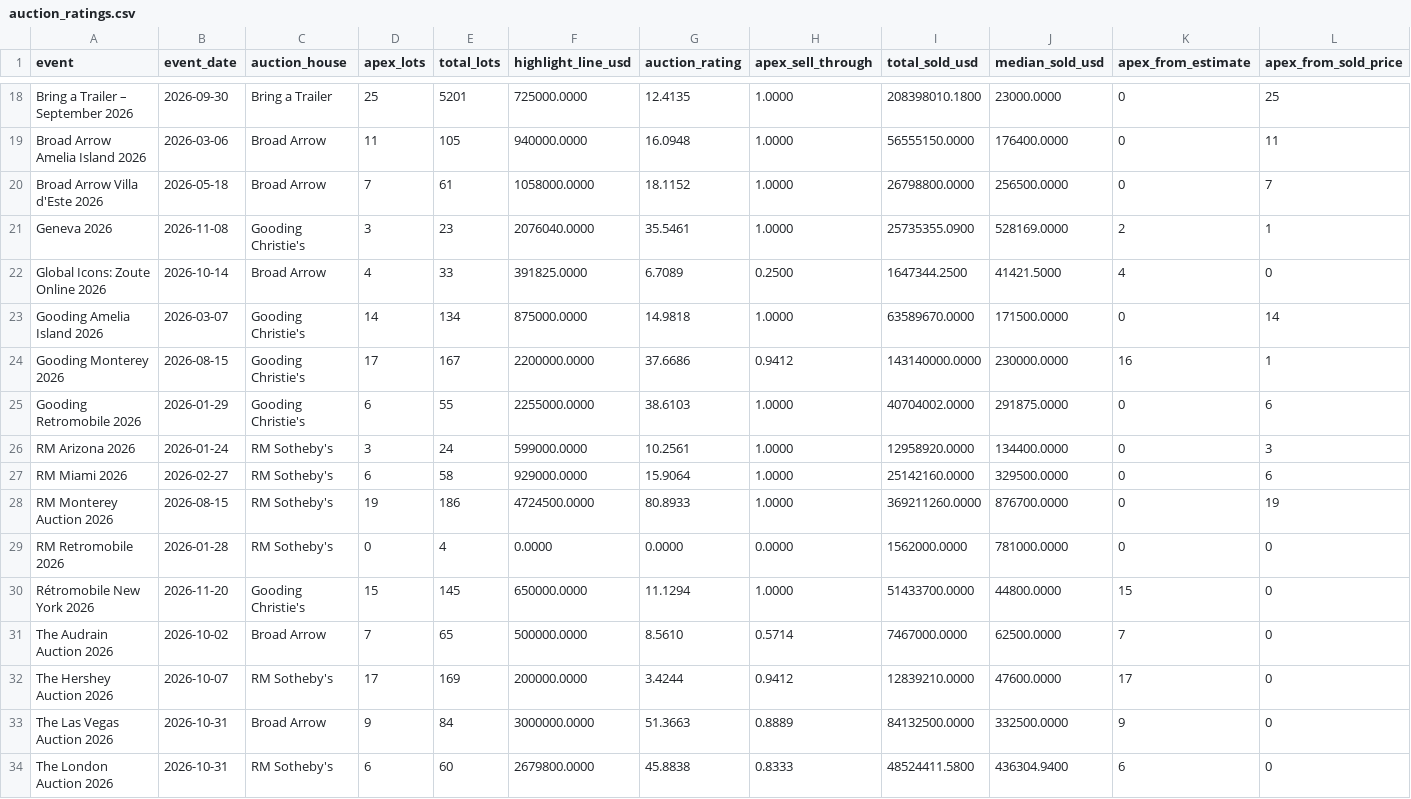
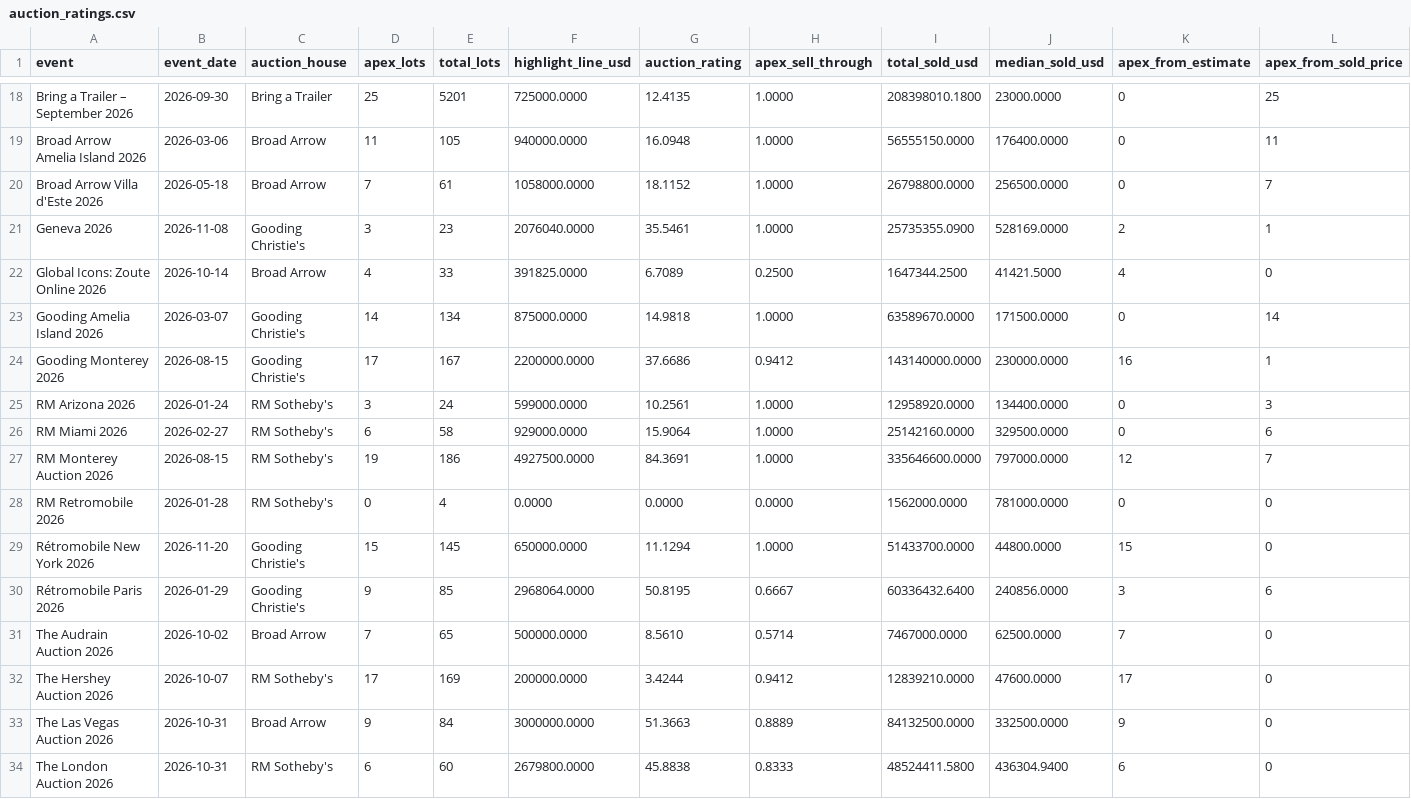
Before and after one commit to matte36s50/market-interest-score-app, a CSV file: data/auction_ratings.csv, drawn as a sheet; only a part is shown, gaps mark what is left out.

```diff
--- a/data/auction_ratings.csv
+++ b/data/auction_ratings.csv
@@ -24,8 +24,8 @@ Gooding Amelia Island 2026,2026-03-07,Gooding Christie's,14,134,875000.0000,14.9
 Gooding Monterey 2026,2026-08-15,Gooding Christie's,17,167,2200000.0000,37.6686,0.9412,143140000.0000,230000.0000,16,1
-Gooding Retromobile 2026,2026-01-29,Gooding Christie's,6,55,2255000.0000,38.6103,1.0000,40704002.0000,291875.0000,0,6
 RM Arizona 2026,2026-01-24,RM Sotheby's,3,24,599000.0000,10.2561,1.0000,12958920.0000,134400.0000,0,3
 RM Miami 2026,2026-02-27,RM Sotheby's,6,58,929000.0000,15.9064,1.0000,25142160.0000,329500.0000,0,6
-RM Monterey Auction 2026,2026-08-15,RM Sotheby's,19,186,4724500.0000,80.8933,1.0000,369211260.0000,876700.0000,0,19
+RM Monterey Auction 2026,2026-08-15,RM Sotheby's,19,186,4927500.0000,84.3691,1.0000,335646600.0000,797000.0000,12,7
 RM Retromobile 2026,2026-01-28,RM Sotheby's,0,4,0.0000,0.0000,0.0000,1562000.0000,781000.0000,0,0
 Rétromobile New York 2026,2026-11-20,Gooding Christie's,15,145,650000.0000,11.1294,1.0000,51433700.0000,44800.0000,15,0
+Rétromobile Paris 2026,2026-01-29,Gooding Christie's,9,85,2968064.0000,50.8195,0.6667,60336432.6400,240856.0000,3,6
 The Audrain Auction 2026,2026-10-02,Broad Arrow,7,65,500000.0000,8.5610,0.5714,7467000.0000,62500.0000,7,0
```
Also changed, not shown: data/apex_lots.csv, data/hagi_top_lots.csv, 4 other files.
